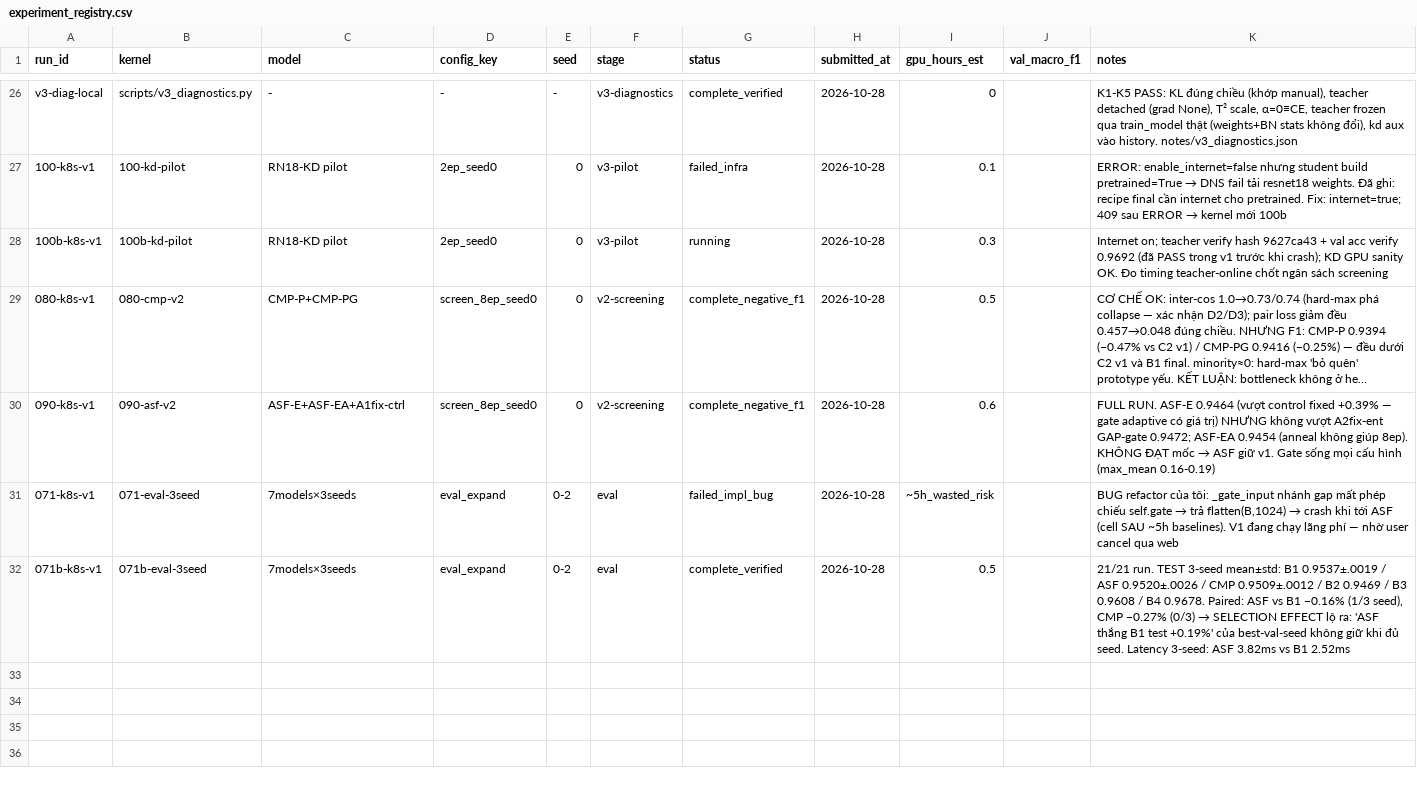
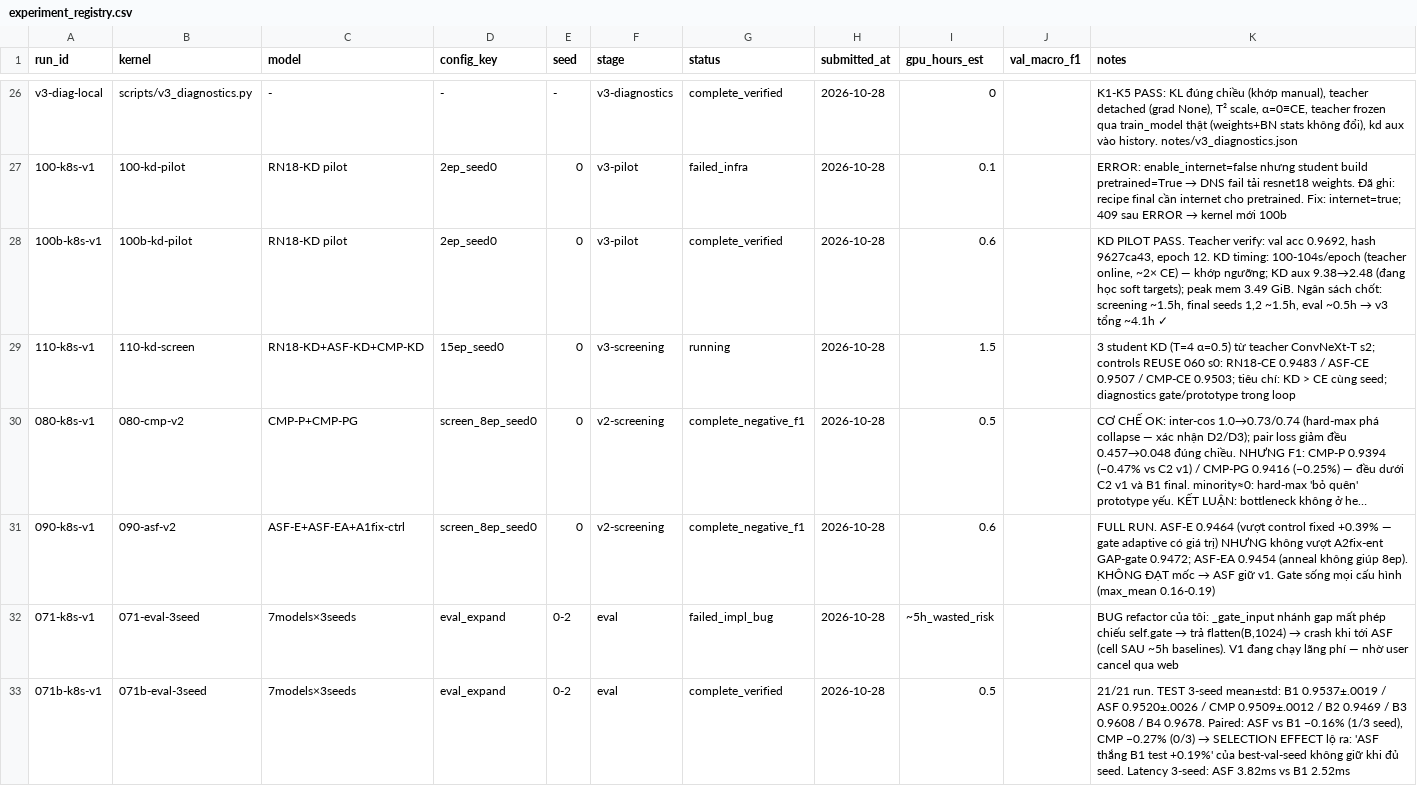
Before and after one commit to bangdang-ai-developer/kaggle-research, a CSV file: notes/experiment_registry.csv, drawn as a sheet; only a part is shown, gaps mark what is left out; long unchanged cells end in …; the diff names each change by its address in the sheet, - before the commit and + after, or states it on an @@ line.

Commit message:
100b KD pilot PASS: teacher verified (val acc 0.9692, hash 9627ca43), KD 100-104s/epoch teacher-online, budget locked (~4.1h v3); 110-kd-screen pushed (running ~1.5h)

```diff
--- a/notes/experiment_registry.csv
+++ b/notes/experiment_registry.csv
-G28 (status): running
+G28 (status): complete_verified
-I28 (gpu_hours_est): 0.3
+I28 (gpu_hours_est): 0.6
@@ K28 (notes): Internet on; teacher verify hash 9627ca43 + val acc verify 0.9692 (đã PASS trong v1 trước khi crash); KD GPU sanity OK. Đo timing teacher-online chốt ngân sách screening → KD PILOT PASS. Teacher verify: val acc 0.9692, hash 9627ca43, epoch 12. KD timing: 100-104s/epoch (teacher online, ~2× CE) — khớp ngưỡng; KD aux 9.38→2.48 (đang học soft targets); peak mem 3.49 GiB. Ngân sách chốt: screening ~1.5h, final seeds 1,2 ~1.5h, eval ~0.5h → v3 tổng ~4.1h ✓ @@
+row 29: 110-k8s-v1 | 110-kd-screen | RN18-KD+ASF-KD+CMP-KD | 15ep_seed0 | 0 | v3-screening | running | 2026-10-28 | 1.5 |  | 3 student KD (T=4 α=0.5) từ teacher ConvNeXt-T s2; controls REUSE 060 s0: RN18-CE 0.9483 / ASF-CE 0.9507 / CMP-CE 0.9503; tiêu chí: KD > CE cùng seed; diagnostics gate/prototype trong loop
```
